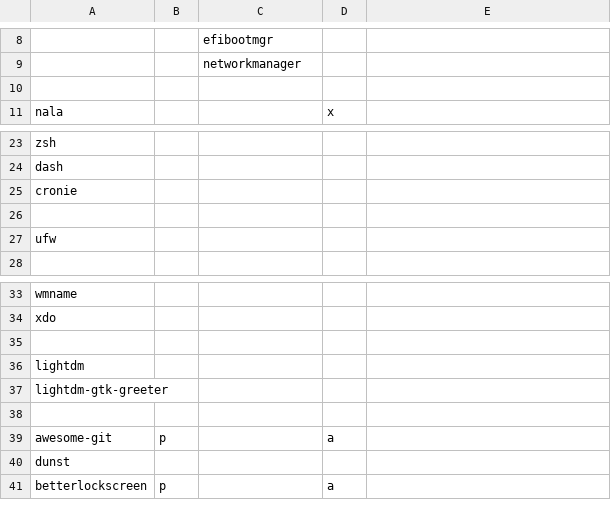
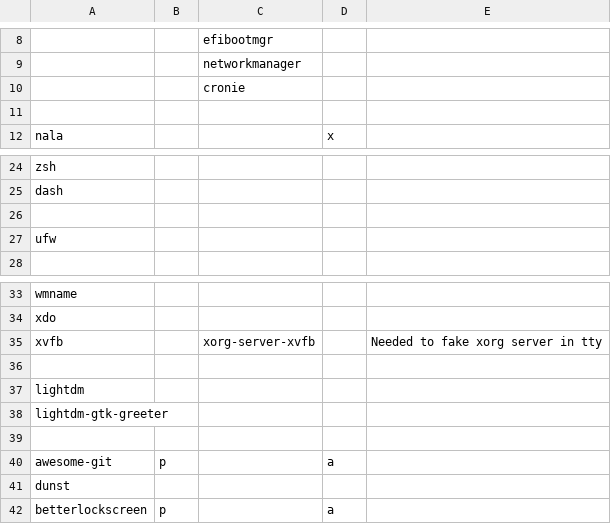
Before and after one commit to sarmong/dotfiles, a TSV file: packages/packages.tsv, drawn as a sheet; only a part is shown, gaps mark what is left out; removed rows and columns are numbered as before the commit, all else as after; the diff names each change by its address in the sheet, - before the commit and + after, or states it on an @@ line.

```diff
--- a/packages/packages.tsv
+++ b/packages/packages.tsv
+row 10:  |  | cronie
-row 25: cronie
+row 35: xvfb |  | xorg-server-xvfb |  | Needed to fake xorg server in tty
```
Also changed, not shown: 3 other files.
